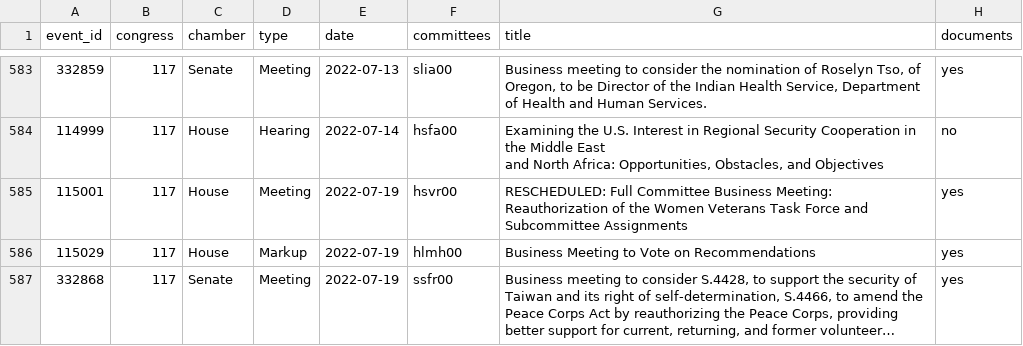
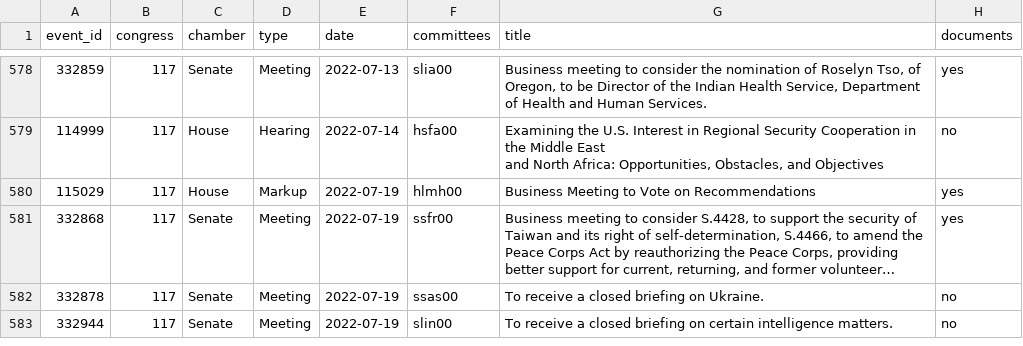
Before and after one commit to civictechdc/congressional-tech, a CSV file: docs/youtube-coverage/research/data/meetings_without_records.csv, drawn as a sheet; only a part is shown, gaps mark what is left out; the shorter side is filled out with more unchanged rows; long unchanged cells end in …; the diff covers the shown part only; the diff names each change by its address in the sheet, - before the commit and + after, or states it on an @@ line.

```diff
--- a/docs/youtube-coverage/research/data/meetings_without_records.csv
+++ b/docs/youtube-coverage/research/data/meetings_without_records.csv
-row 585: 115001 | 117 | House | Meeting | 2022-07-19 | hsvr00 | RESCHEDULED: Full Committee Business Meeting: Reauthorization of the Women Veterans Task Force and Subcommittee Assignments | yes
```
Also changed, not shown: 5 removed rows elsewhere in this file, 4 other files.
